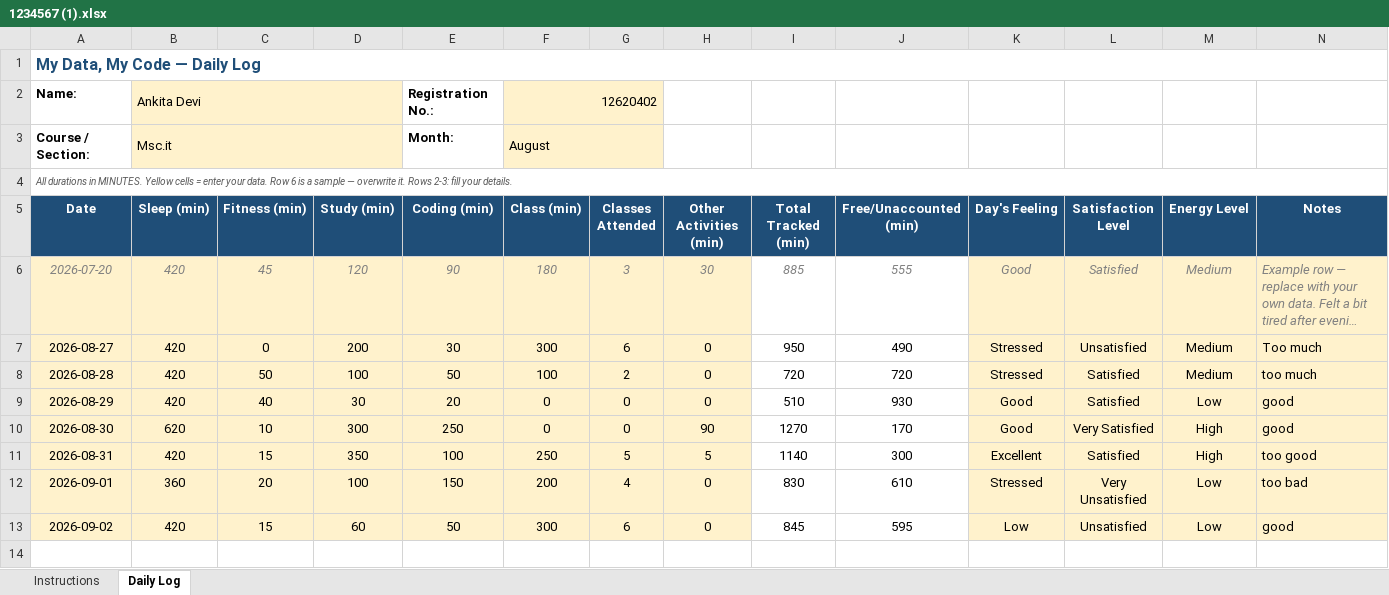
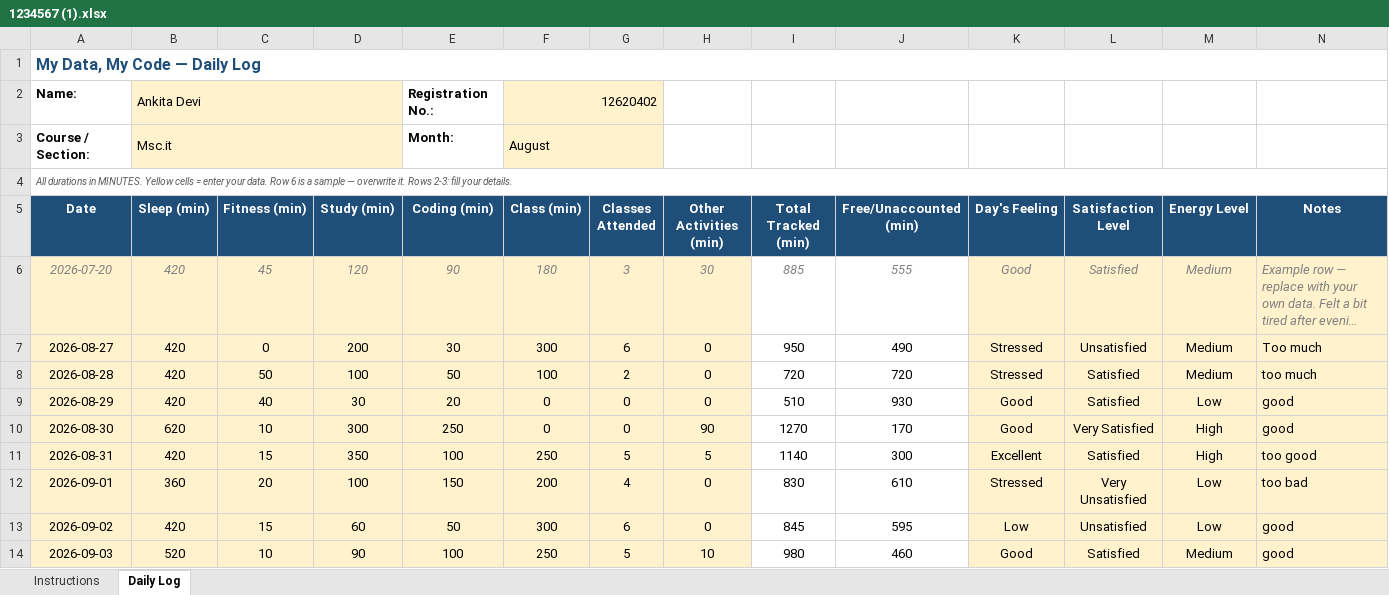
Before and after one commit to ankitasharma35631/776, an Excel workbook: 1234567 (1).xlsx, sheet Daily Log, drawn as a sheet; long unchanged cells end in …; values as stored, in another font and other column widths than the file's, no borders; conditional formats not drawn; the diff names each change by its address in the sheet, - before the commit and + after, or states it on an @@ line.

Commit message:
updated on sep3

```diff
--- a/1234567 (1).xlsx (sheet Daily Log)
+++ b/1234567 (1).xlsx (sheet Daily Log)
+row 14: 2026-09-03 | 520 | 10 | 90 | 100 | 250 | 5 | 10 | 980 | 460 | Good | Satisfied | Medium | good
```
